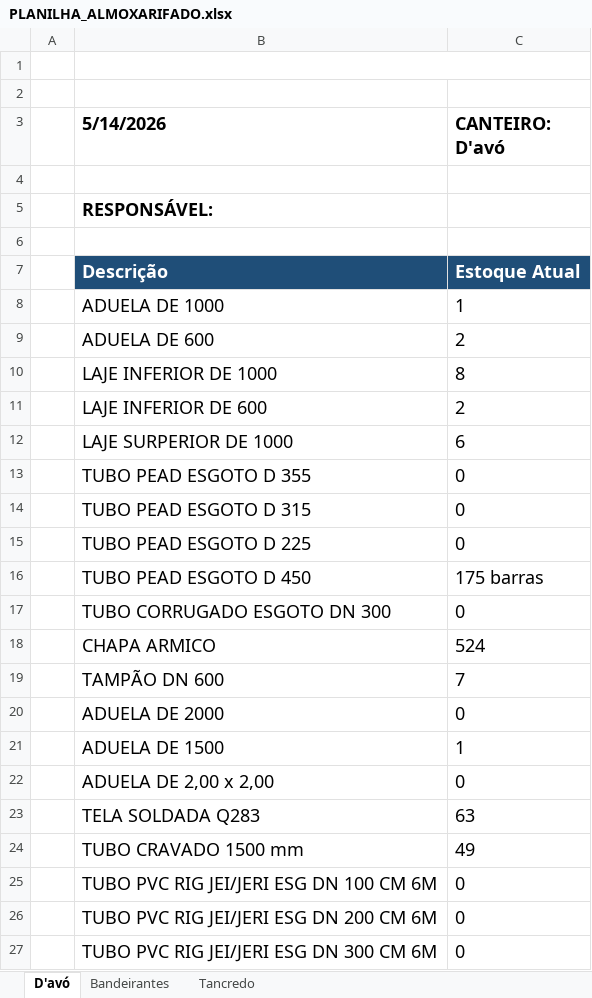
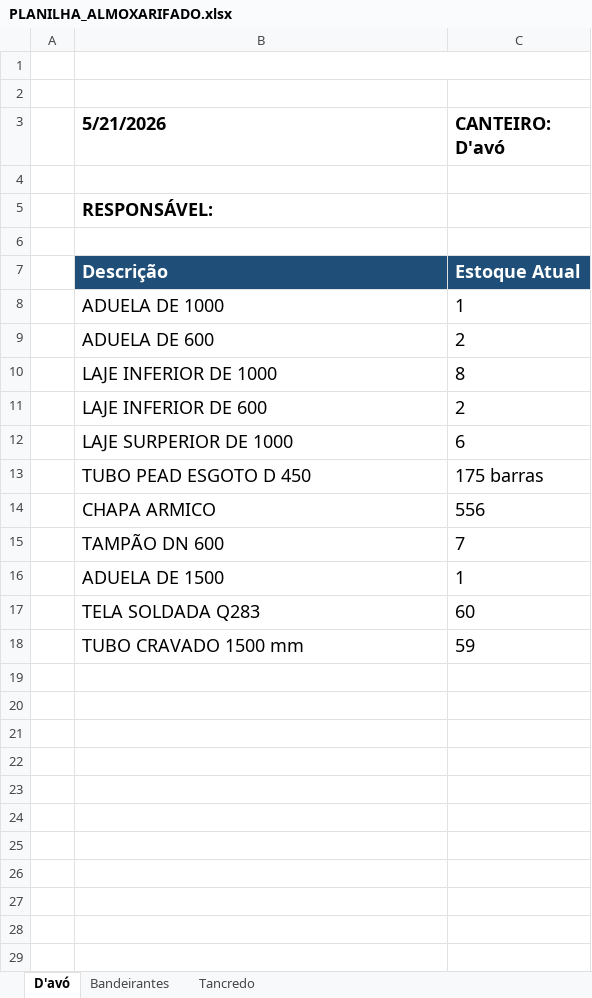
Before and after one commit to integra6a-star/dashboard-obras, an Excel workbook: PLANILHA_ALMOXARIFADO.xlsx, sheet D'avó, drawn as a sheet; values as stored, in another font and other column widths than the file's, no borders; removed rows and columns are numbered as before the commit, all else as after; the diff names each change by its address in the sheet, - before the commit and + after, or states it on an @@ line.

```diff
--- a/PLANILHA_ALMOXARIFADO.xlsx (sheet D'avó)
+++ b/PLANILHA_ALMOXARIFADO.xlsx (sheet D'avó)
-B3: 5/14/2026
+B3: 5/21/2026
-row 13:  | TUBO PEAD ESGOTO D 355 | 0
-row 14:  | TUBO PEAD ESGOTO D 315 | 0
-row 15:  | TUBO PEAD ESGOTO D 225 | 0
-row 17:  | TUBO CORRUGADO ESGOTO DN 300 | 0
-C14 (CANTEIRO: D'avó): 524
+C14 (CANTEIRO: D'avó): 556
-row 20:  | ADUELA DE 2000 | 0
-row 22:  | ADUELA DE 2,00 x 2,00 | 0
-C17 (CANTEIRO: D'avó): 63
+C17 (CANTEIRO: D'avó): 60
-C18 (CANTEIRO: D'avó): 49
+C18 (CANTEIRO: D'avó): 59
-row 25:  | TUBO PVC RIG JEI/JERI ESG DN 100 CM 6M | 0
-row 26:  | TUBO PVC RIG JEI/JERI ESG DN 200 CM 6M | 0
-row 27:  | TUBO PVC RIG JEI/JERI ESG DN 300 CM 6M | 0
```
Also changed, not shown: sheet Bandeirantes, sheet Tancredo, BASE_DASH_EXTENSAO_POWERBI.xlsx, EAP_PRODUCAO.xlsx, 36 other files.
